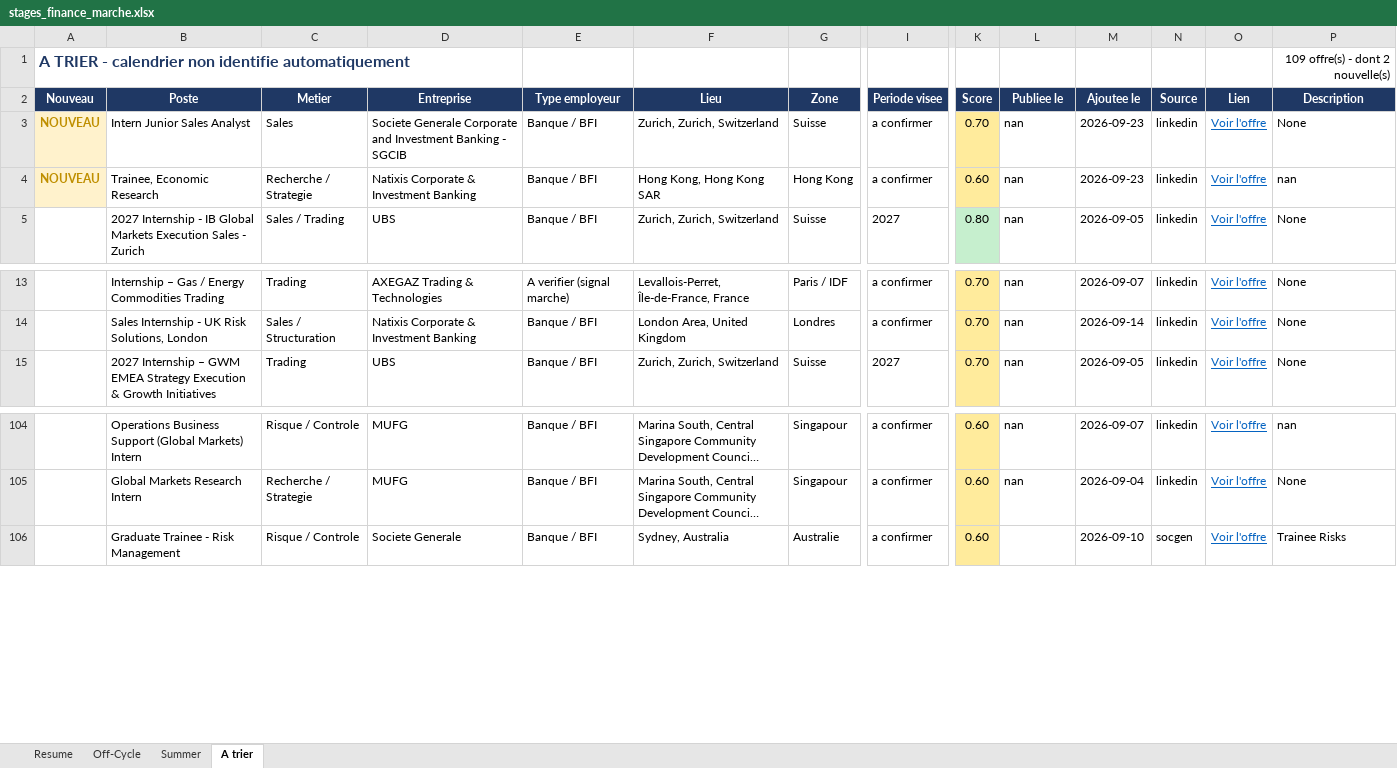
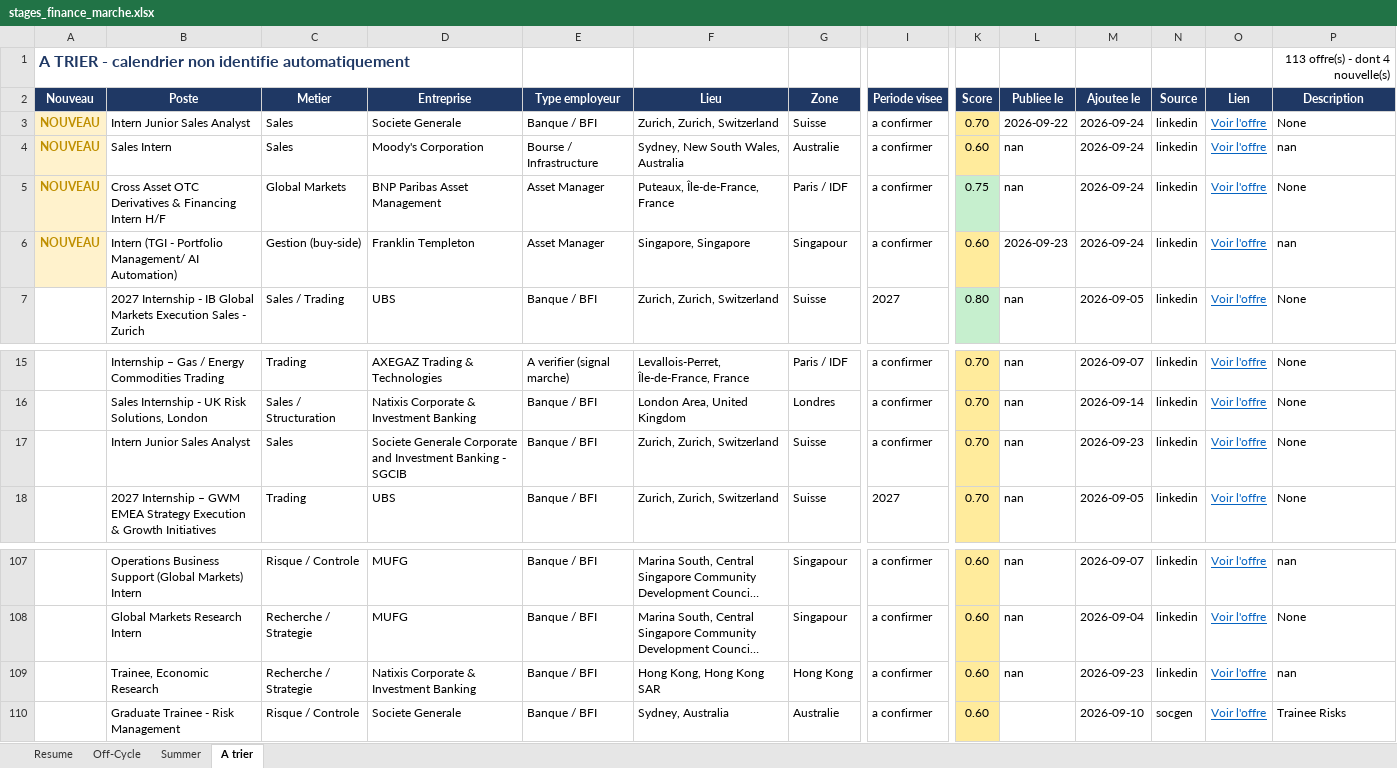
Before and after one commit to sasa2302/finance-internship-scraper, an Excel workbook: data/stages_finance_marche.xlsx, sheet A trier, drawn as a sheet; only a part is shown, gaps mark what is left out; long unchanged cells end in …; values as stored, in another font and other column widths than the file's, no borders; rows hold the shown columns only; the diff names each change by its address in the sheet, - before the commit and + after, or states it on an @@ line.

```diff
--- a/data/stages_finance_marche.xlsx (sheet A trier)
+++ b/data/stages_finance_marche.xlsx (sheet A trier)
-P1 (Description): 109 offre(s) - dont 2 nouvelle(s)
+P1 (Description): 113 offre(s) - dont 4 nouvelle(s)
-D3 (Entreprise): Societe Generale Corporate and Investment Banking - SGCIB
+D3 (Entreprise): Societe Generale
-L3 (Publiee le): nan
+L3 (Publiee le): 2026-09-22
-M3:M4 (Ajoutee le): 2026-09-23
+M3:M4 (Ajoutee le): 2026-09-24
-B4 (Poste): Trainee, Economic Research
+B4 (Poste): Sales Intern
-C4 (Metier): Recherche / Strategie
+C4 (Metier): Sales
-D4 (Entreprise): Natixis Corporate & Investment Banking
+D4 (Entreprise): Moody's Corporation
-E4 (Type employeur): Banque / BFI
+E4 (Type employeur): Bourse / Infrastructure
-F4 (Lieu): Hong Kong, Hong Kong SAR
+F4 (Lieu): Sydney, New South Wales, Australia
-G4 (Zone): Hong Kong
+G4 (Zone): Australie
+row 5: NOUVEAU | Cross Asset OTC Derivatives & Financing Intern H/F | Global Markets | BNP Paribas Asset Management | Asset Manager | Puteaux, Île-de-France, France | Paris / IDF | a confirmer | 0.75 | nan | 2026-09-24 | linkedin | Voir l'offre | None
+row 6: NOUVEAU | Intern (TGI - Portfolio Management/ AI Automation) | Gestion (buy-side) | Franklin Templeton | Asset Manager | Singapore, Singapore | Singapour | a confirmer | 0.60 | 2026-09-23 | 2026-09-24 | linkedin | Voir l'offre | nan
+row 17:  | Intern Junior Sales Analyst | Sales | Societe Generale Corporate and Investment Banking - SGCIB | Banque / BFI | Zurich, Zurich, Switzerland | Suisse | a confirmer | 0.70 | nan | 2026-09-23 | linkedin | Voir l'offre | None
+row 109:  | Trainee, Economic Research | Recherche / Strategie | Natixis Corporate & Investment Banking | Banque / BFI | Hong Kong, Hong Kong SAR | Hong Kong | a confirmer | 0.60 | nan | 2026-09-23 | linkedin | Voir l'offre | nan
```
Also changed, not shown: sheet Summer, sheet Off-Cycle, sheet Resume, 2 other files.
